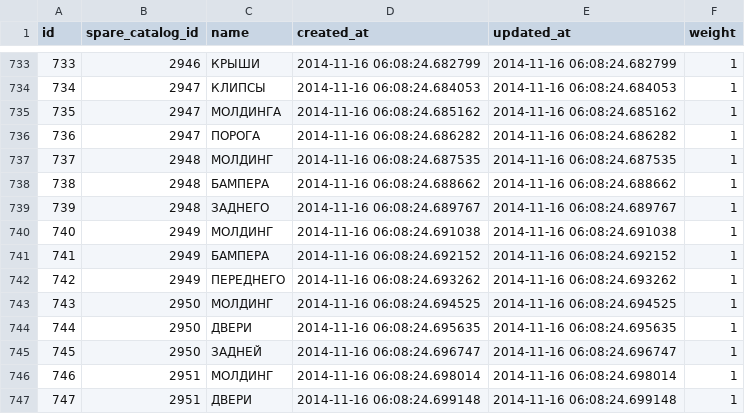
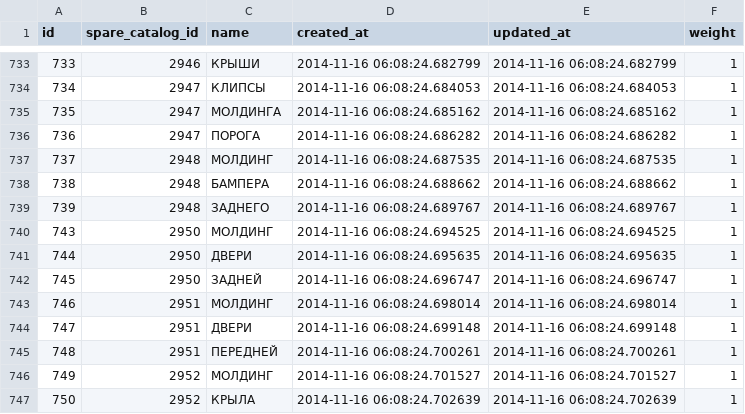
Before and after one commit to woto/yaponama_2012, a CSV file: data/spare_catalog_tokens.csv, drawn as a sheet; only a part is shown, gaps mark what is left out; the shorter side is filled out with more unchanged rows.

Commit message:
data

```diff
--- a/data/spare_catalog_tokens.csv
+++ b/data/spare_catalog_tokens.csv
@@ -739,5 +739,2 @@ id,spare_catalog_id,name,created_at,updated_at,weight
 739,2948,ЗАДНЕГО,2014-11-16 06:08:24.689767,2014-11-16 06:08:24.689767,1
-740,2949,МОЛДИНГ,2014-11-16 06:08:24.691038,2014-11-16 06:08:24.691038,1
-741,2949,БАМПЕРА,2014-11-16 06:08:24.692152,2014-11-16 06:08:24.692152,1
-742,2949,ПЕРЕДНЕГО,2014-11-16 06:08:24.693262,2014-11-16 06:08:24.693262,1
 743,2950,МОЛДИНГ,2014-11-16 06:08:24.694525,2014-11-16 06:08:24.694525,1
```
Also changed, not shown: data/spare_catalogs.csv, 1 other file.
